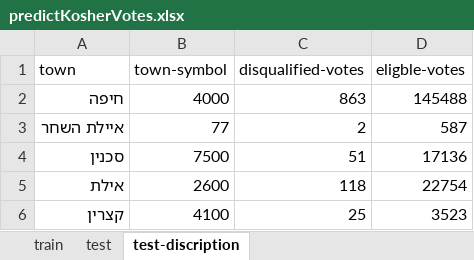
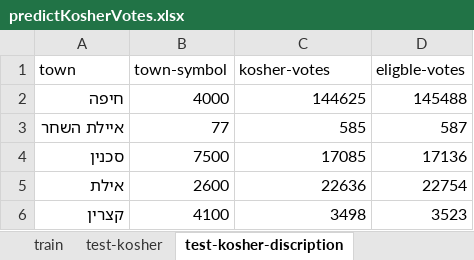
Before and after one commit to oryagol/ML_Analyze_Elections, an Excel workbook: predictKosherVotes.xlsx, sheet test-kosher-discription, drawn as a sheet; values as stored, in another font and other column widths than the file's, no borders; the diff names each change by its address in the sheet, - before the commit and + after, or states it on an @@ line.

```diff
--- a/predictKosherVotes.xlsx (sheet test-kosher-discription)
+++ b/predictKosherVotes.xlsx (sheet test-kosher-discription)
-sheet tab: test
+sheet tab: test-kosher
-sheet tab: test-discription
+sheet tab: test-kosher-discription
-C1: disqualified-votes
+C1: kosher-votes
-C2 (kosher-votes): 863
+C2 (kosher-votes): 144625
-C3 (kosher-votes): 2
+C3 (kosher-votes): 585
-C4 (kosher-votes): 51
+C4 (kosher-votes): 17085
-C5 (kosher-votes): 118
+C5 (kosher-votes): 22636
-C6 (kosher-votes): 25
+C6 (kosher-votes): 3498
```
Also changed, not shown: other sheet tabs, clusteringScoresKmeans.xlsx, 5 other files.
